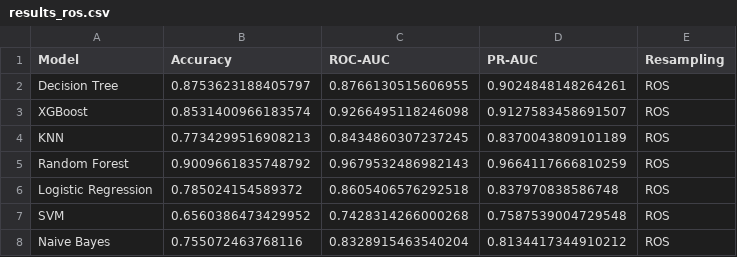
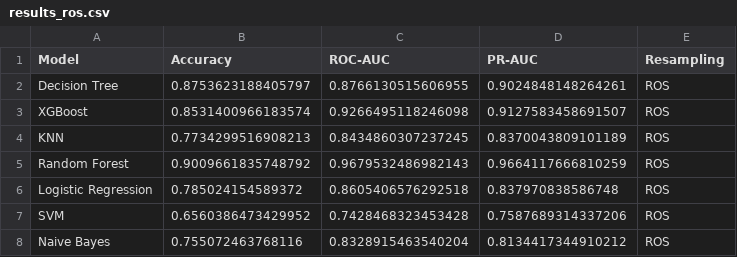
Before and after one commit to busraacr/churn_prediction, a CSV file: data/results/results_ros.csv, drawn as a sheet.

```diff
--- a/data/results/results_ros.csv
+++ b/data/results/results_ros.csv
@@ -6,3 +6,3 @@ Random Forest,0.9009661835748792,0.9679532486982143,0.9664117666810259,ROS
 Logistic Regression,0.785024154589372,0.8605406576292518,0.837970838586748,ROS
-SVM,0.6560386473429952,0.7428314266000268,0.7587539004729548,ROS
+SVM,0.6560386473429952,0.7428468323453428,0.7587689314337206,ROS
 Naive Bayes,0.755072463768116,0.8328915463540204,0.8134417344910212,ROS
```
Also changed, not shown: data/results/results_adasyn.csv, data/results/results_bs.csv, 9 other files.
